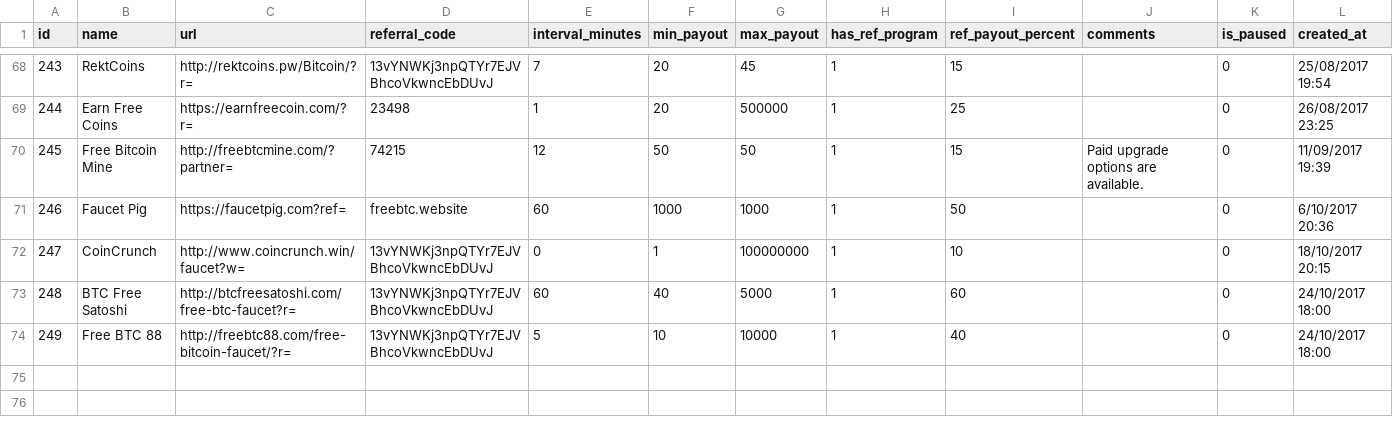
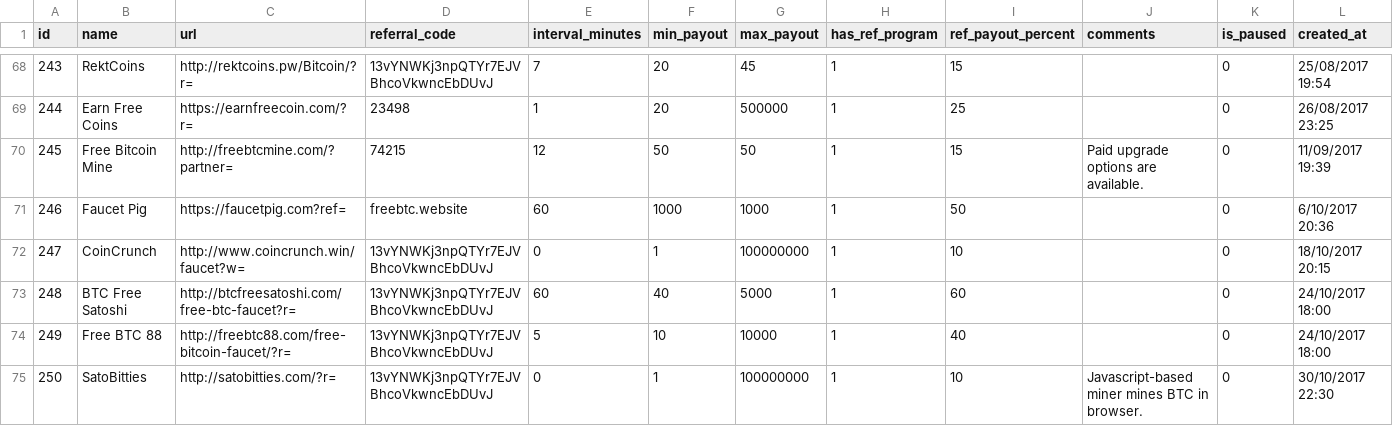
Before and after one commit to rattfieldnz/bitcoin-faucet-rotator-v2, a CSV file: database/seeds/csv_files/faucets.csv, drawn as a sheet; only a part is shown, gaps mark what is left out; rows hold the shown columns only; the diff names each change by its address in the sheet, - before the commit and + after, or states it on an @@ line.

Commit message:
Updated Faucet seeder, added SocialNetworks seeder.

```diff
--- a/database/seeds/csv_files/faucets.csv
+++ b/database/seeds/csv_files/faucets.csv
+row 75: 250 | SatoBitties | http://satobitties.com/?r= | 13vYNWKj3npQTYr7EJVBhcoVkwncEbDUvJ | 0 | 1 | 100000000 | 1 | 10 | Javascript-based miner mines BTC in browser. | 0 | 30/10/2017 22:30
```
Also changed, not shown: 4 other files.
